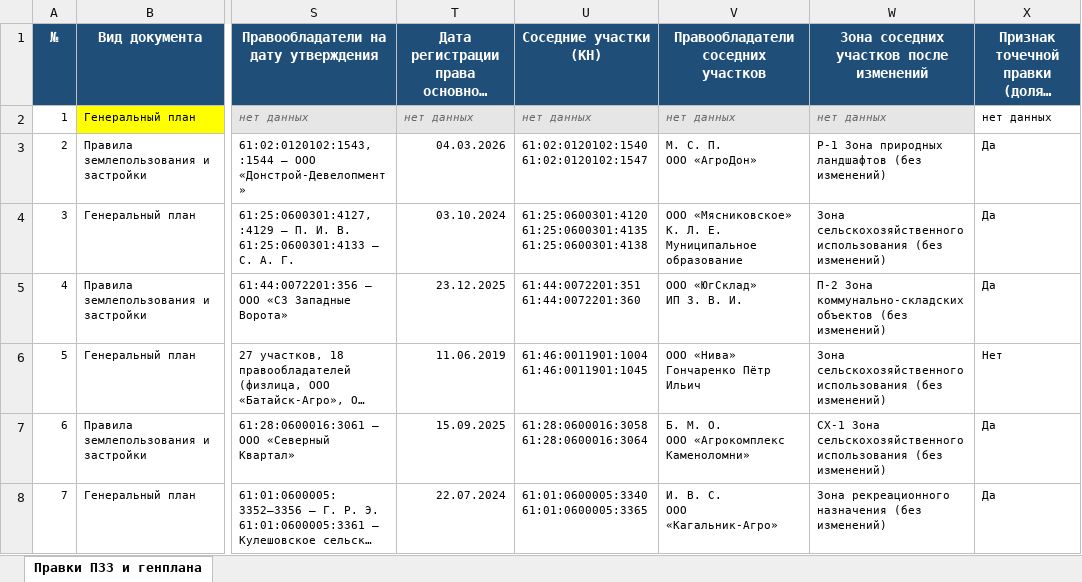
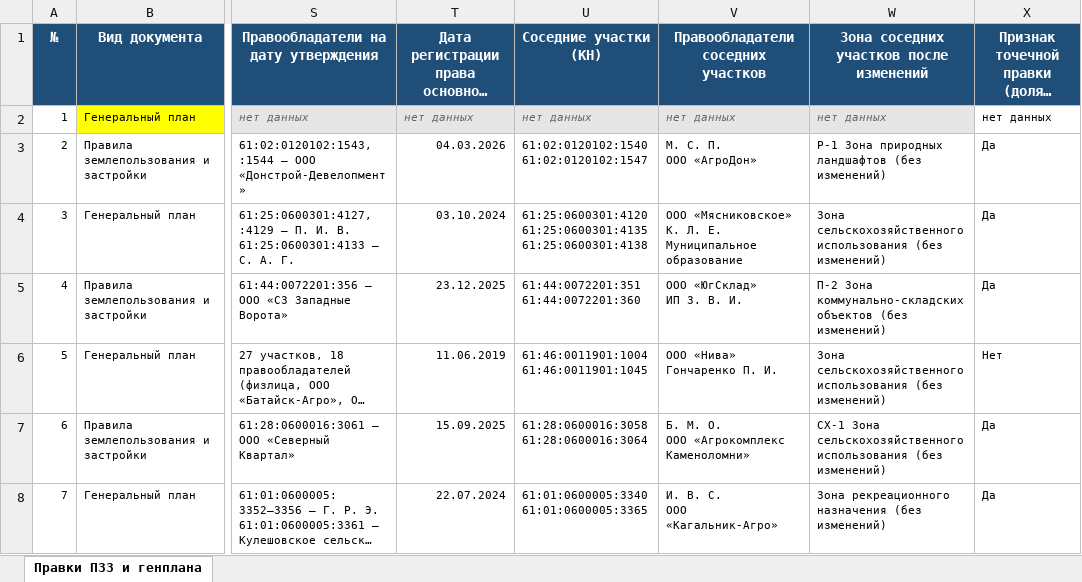
Before and after one commit to EthanNewell/Zeus_Analytics, an Excel workbook: Code/demo_data/Тестовые_данные_И2.xlsx, sheet Правки ПЗЗ и генплана, drawn as a sheet; only a part is shown, gaps mark what is left out; long unchanged cells end in …; values as stored, in another font and other column widths than the file's, no borders; charts and pictures not drawn; ↵ is a line break in a cell; the diff names each change by its address in the sheet, - before the commit and + after, or states it on an @@ line.

```diff
--- a/Code/demo_data/Тестовые_данные_И2.xlsx (sheet Правки ПЗЗ и генплана)
+++ b/Code/demo_data/Тестовые_данные_И2.xlsx (sheet Правки ПЗЗ и генплана)
-V6: ООО «Нива» ↵ Гончаренко Пётр Ильич
+V6: ООО «Нива» ↵ Гончаренко П. И.
```
Also changed, not shown: 24 other files.
